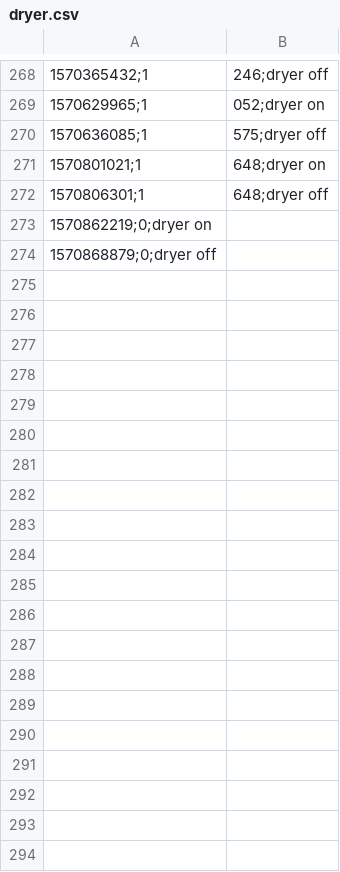
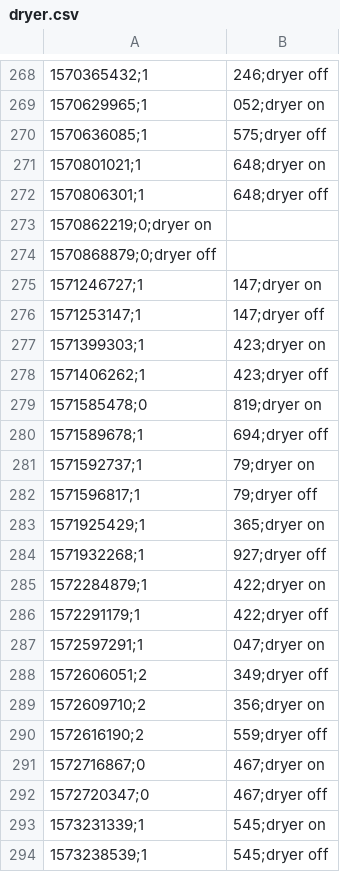
Before and after one commit to balk77/Home-AssistantConfig, a CSV file: appdaemon3/conf/dryer.csv, drawn as a sheet; only a part is shown, gaps mark what is left out; the diff covers the shown part only; the diff names each change by its address in the sheet, - before the commit and + after, or states it on an @@ line.

```diff
--- a/appdaemon3/conf/dryer.csv
+++ b/appdaemon3/conf/dryer.csv
+row 275: 1571246727;1 | 147;dryer on
+row 276: 1571253147;1 | 147;dryer off
+row 277: 1571399303;1 | 423;dryer on
+row 278: 1571406262;1 | 423;dryer off
+row 279: 1571585478;0 | 819;dryer on
+row 280: 1571589678;1 | 694;dryer off
+row 281: 1571592737;1 | 79;dryer on
+row 282: 1571596817;1 | 79;dryer off
+row 283: 1571925429;1 | 365;dryer on
+row 284: 1571932268;1 | 927;dryer off
+row 285: 1572284879;1 | 422;dryer on
+row 286: 1572291179;1 | 422;dryer off
+row 287: 1572597291;1 | 047;dryer on
+row 288: 1572606051;2 | 349;dryer off
+row 289: 1572609710;2 | 356;dryer on
+row 290: 1572616190;2 | 559;dryer off
+row 291: 1572716867;0 | 467;dryer on
+row 292: 1572720347;0 | 467;dryer off
+row 293: 1573231339;1 | 545;dryer on
+row 294: 1573238539;1 | 545;dryer off
```
Also changed, not shown: 21 added rows elsewhere in this file, appdaemon3/conf/washer.csv, 27 other files.
